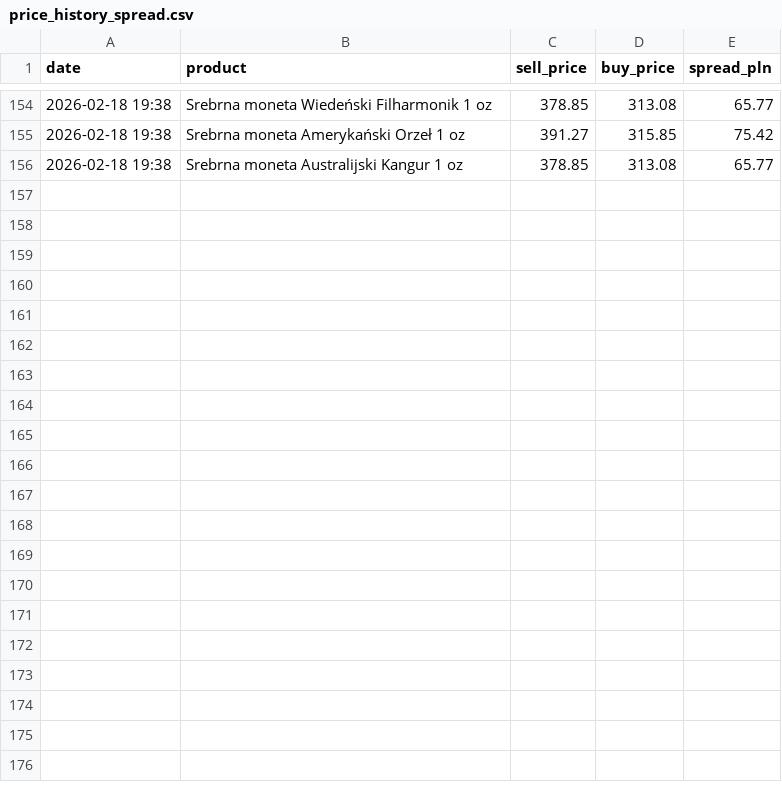
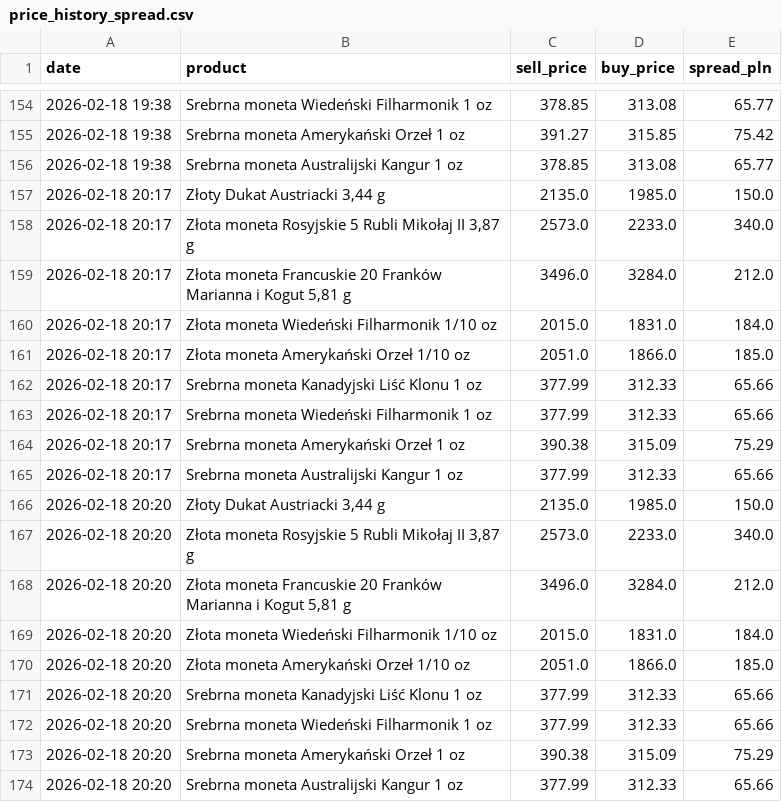
Before and after one commit to truecapehorn/VS-code, a CSV file: monitor_cen/price_history_spread.csv, drawn as a sheet; only a part is shown, gaps mark what is left out; the diff names each change by its address in the sheet, - before the commit and + after, or states it on an @@ line.

Commit message:
nowe dane

```diff
--- a/monitor_cen/price_history_spread.csv
+++ b/monitor_cen/price_history_spread.csv
+row 157: 2026-02-18 20:17 | Złoty Dukat Austriacki 3,44 g | 2135.0 | 1985.0 | 150.0
+row 158: 2026-02-18 20:17 | Złota moneta Rosyjskie 5 Rubli Mikołaj II 3,87 g | 2573.0 | 2233.0 | 340.0
+row 159: 2026-02-18 20:17 | Złota moneta Francuskie 20 Franków Marianna i Kogut 5,81 g | 3496.0 | 3284.0 | 212.0
+row 160: 2026-02-18 20:17 | Złota moneta Wiedeński Filharmonik 1/10 oz | 2015.0 | 1831.0 | 184.0
+row 161: 2026-02-18 20:17 | Złota moneta Amerykański Orzeł 1/10 oz | 2051.0 | 1866.0 | 185.0
+row 162: 2026-02-18 20:17 | Srebrna moneta Kanadyjski Liść Klonu 1 oz | 377.99 | 312.33 | 65.66
+row 163: 2026-02-18 20:17 | Srebrna moneta Wiedeński Filharmonik 1 oz | 377.99 | 312.33 | 65.66
+row 164: 2026-02-18 20:17 | Srebrna moneta Amerykański Orzeł 1 oz | 390.38 | 315.09 | 75.29
+row 165: 2026-02-18 20:17 | Srebrna moneta Australijski Kangur 1 oz | 377.99 | 312.33 | 65.66
+row 166: 2026-02-18 20:20 | Złoty Dukat Austriacki 3,44 g | 2135.0 | 1985.0 | 150.0
+row 167: 2026-02-18 20:20 | Złota moneta Rosyjskie 5 Rubli Mikołaj II 3,87 g | 2573.0 | 2233.0 | 340.0
+row 168: 2026-02-18 20:20 | Złota moneta Francuskie 20 Franków Marianna i Kogut 5,81 g | 3496.0 | 3284.0 | 212.0
+row 169: 2026-02-18 20:20 | Złota moneta Wiedeński Filharmonik 1/10 oz | 2015.0 | 1831.0 | 184.0
+row 170: 2026-02-18 20:20 | Złota moneta Amerykański Orzeł 1/10 oz | 2051.0 | 1866.0 | 185.0
+row 171: 2026-02-18 20:20 | Srebrna moneta Kanadyjski Liść Klonu 1 oz | 377.99 | 312.33 | 65.66
+row 172: 2026-02-18 20:20 | Srebrna moneta Wiedeński Filharmonik 1 oz | 377.99 | 312.33 | 65.66
+row 173: 2026-02-18 20:20 | Srebrna moneta Amerykański Orzeł 1 oz | 390.38 | 315.09 | 75.29
+row 174: 2026-02-18 20:20 | Srebrna moneta Australijski Kangur 1 oz | 377.99 | 312.33 | 65.66
```
